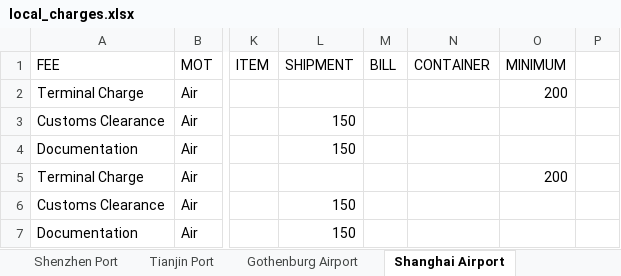
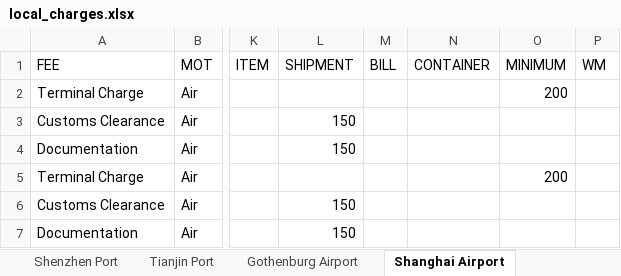
Before and after one commit to romikoops/polaris_clone, an Excel workbook: db/dummydata/local_charges.xlsx, sheet Shanghai Airport, drawn as a sheet; only a part is shown, gaps mark what is left out; values as stored, in another font and other column widths than the file's, no borders; charts and pictures not drawn; the diff names each change by its address in the sheet, - before the commit and + after, or states it on an @@ line.

```diff
--- a/db/dummydata/local_charges.xlsx (sheet Shanghai Airport)
+++ b/db/dummydata/local_charges.xlsx (sheet Shanghai Airport)
-P1: (empty)
+P1: WM
```
Also changed, not shown: sheet Gothenburg Port, sheet Dalian Airport, sheet Qingdao Airport, sheet Shenzhen Airport, sheet Tianjin Airport, sheet Gothenburg Airport, 6 more sheets, 4 other files.
